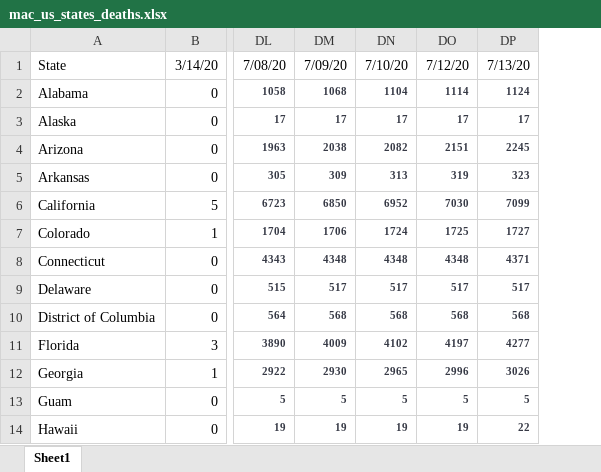
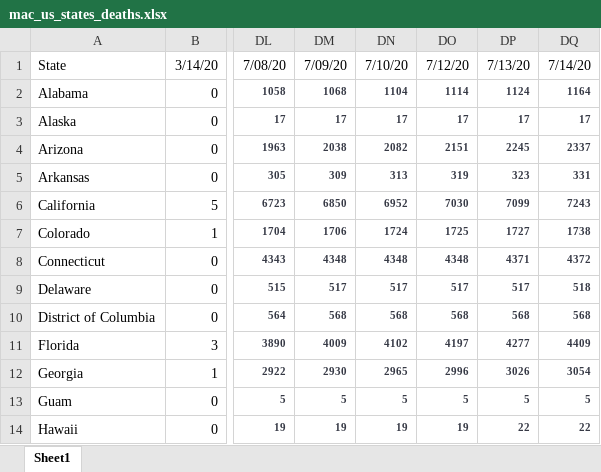
Before and after one commit to meridian-school-computer-science/covid-19, an Excel workbook: data/us/mac_us_states_deaths.xlsx, sheet Sheet1, drawn as a sheet; only a part is shown, gaps mark what is left out; values as stored, in another font and other column widths than the file's, no borders; the diff names each change by its address in the sheet, - before the commit and + after, or states it on an @@ line.

```diff
--- a/data/us/mac_us_states_deaths.xlsx (sheet Sheet1)
+++ b/data/us/mac_us_states_deaths.xlsx (sheet Sheet1)
+column DQ, rows 1-14: 7/14/20 | 1164 | 17 | 2337 | 331 | 7243 | 1738 | 4372 | 518 | 568 | 4409 | 3054 | 5 | 22
```
Also changed, not shown: 8 other files.
